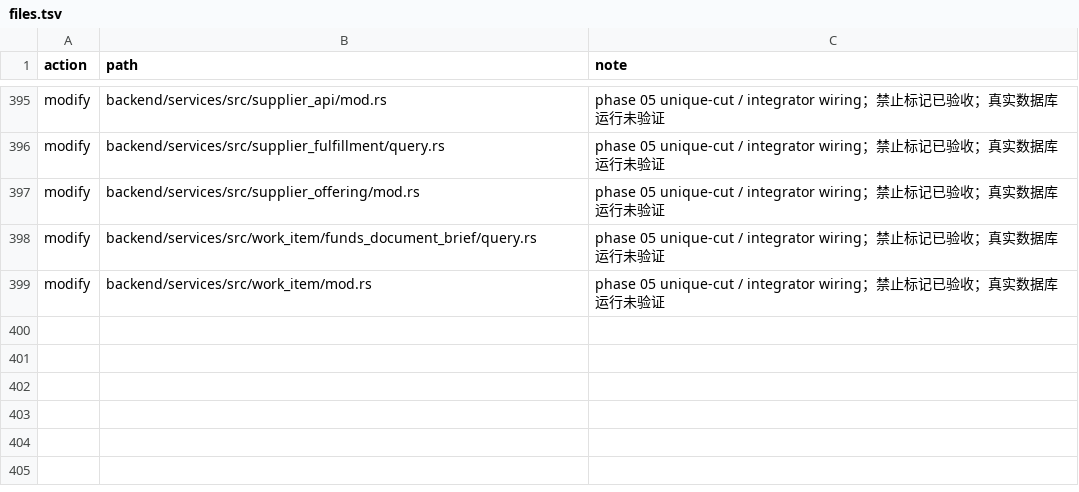
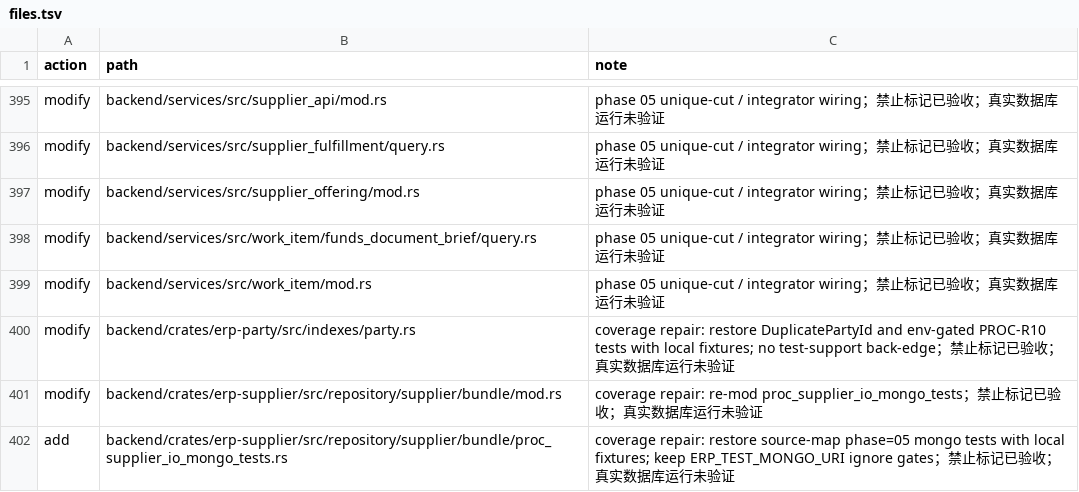
Before and after one commit to mztlive/erp, a TSV file: .domain-migration-evidence/05/files.tsv, drawn as a sheet; only a part is shown, gaps mark what is left out.

Commit message:
fix(domain-crate): restore phase 05 env-gated mongo coverage
Restore DuplicatePartyId/PROC-R10 party index tests and
proc_supplier_io_mongo_tests.rs with local fixtures, no test-support
back-edge. Keep ERP_TEST_MONGO_URI ignore gates. Status 本地门禁通过.
Never 已验收. 真实数据库运行未验证.

```diff
--- a/.domain-migration-evidence/05/files.tsv
+++ b/.domain-migration-evidence/05/files.tsv
@@ -399 +399,4 @@ modify	backend/services/src/work_item/funds_document_brief/query.rs	phase 05 uni
 modify	backend/services/src/work_item/mod.rs	phase 05 unique-cut / integrator wiring；禁止标记已验收；真实数据库运行未验证
+modify	backend/crates/erp-party/src/indexes/party.rs	coverage repair: restore DuplicatePartyId and env-gated PROC-R10 tests with local fixtures; no test-support back-edge；禁止标记已验收；真实数据库运行未验证
+modify	backend/crates/erp-supplier/src/repository/supplier/bundle/mod.rs	coverage repair: re-mod proc_supplier_io_mongo_tests；禁止标记已验收；真实数据库运行未验证
+add	backend/crates/erp-supplier/src/repository/supplier/bundle/proc_supplier_io_mongo_tests.rs	coverage repair: restore source-map phase=05 mongo tests with local fixtures; keep ERP_TEST_MONGO_URI ignore gates；禁止标记已验收；真实数据库运行未验证
```
Also changed, not shown: 11 other files.
